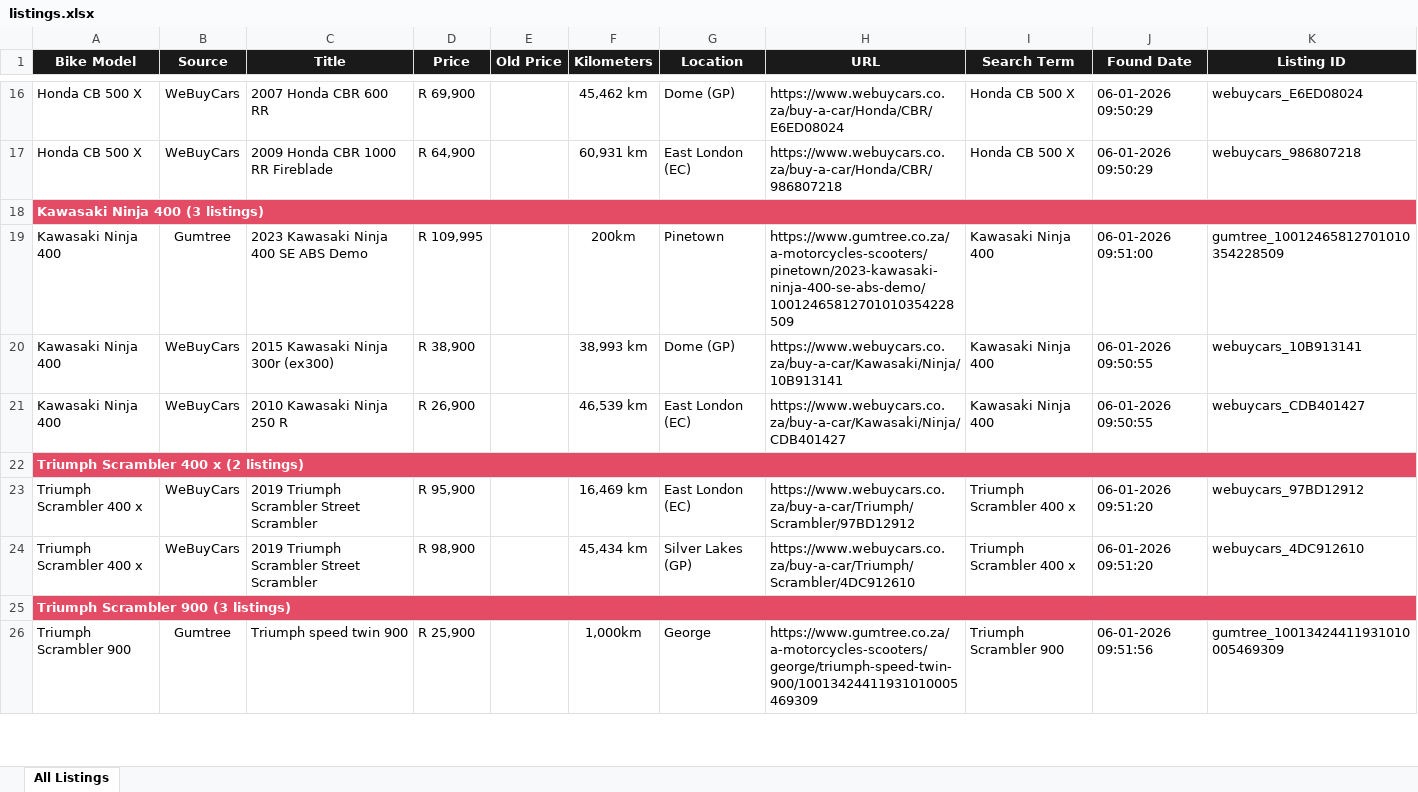
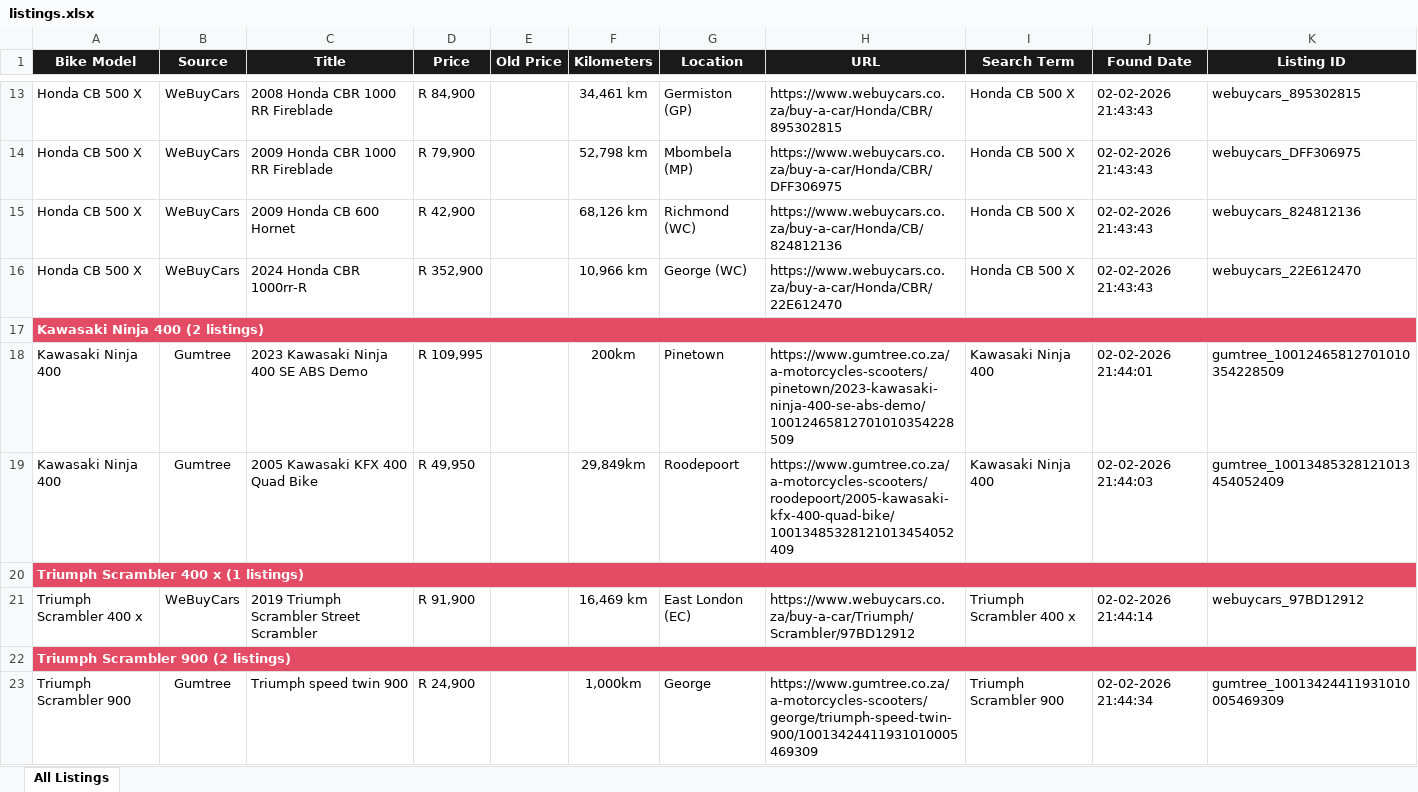
Before and after one commit to BarnardF/Motorcycle-listing-web-scraper, an Excel workbook: data/listings.xlsx, sheet All Listings, drawn as a sheet; only a part is shown, gaps mark what is left out; values as stored, in another font and other column widths than the file's, no borders; removed rows and columns are numbered as before the commit, all else as after; the diff covers the shown part only; the diff names each change by its address in the sheet, - before the commit and + after, or states it on an @@ line.

Commit message:
Update listings.xlsx

```diff
--- a/data/listings.xlsx (sheet All Listings)
+++ b/data/listings.xlsx (sheet All Listings)
-C13 (Title): 2007 Honda CBR 600 RR
+C13 (Title): 2008 Honda CBR 1000 RR Fireblade
-D13 (Price): R 69,900
+D13 (Price): R 84,900
-F13 (Kilometers): 45,462 km
+F13 (Kilometers): 34,461 km
-G13 (Location): Dome (GP)
+G13 (Location): Germiston (GP)
-H13 (URL): https://www.webuycars.co.za/buy-a-car/Honda/CBR/E6ED08024
+H13 (URL): https://www.webuycars.co.za/buy-a-car/Honda/CBR/895302815
-J13:J14 (Found Date): 06-01-2026 09:50:29
+J13:J14 (Found Date): 02-02-2026 21:43:43
-K13 (Listing ID): webuycars_E6ED08024
+K13 (Listing ID): webuycars_895302815
-D14 (Price): R 64,900
+D14 (Price): R 79,900
-F14 (Kilometers): 60,931 km
+F14 (Kilometers): 52,798 km
-G14 (Location): East London (EC)
+G14 (Location): Mbombela (MP)
-H14 (URL): https://www.webuycars.co.za/buy-a-car/Honda/CBR/986807218
+H14 (URL): https://www.webuycars.co.za/buy-a-car/Honda/CBR/DFF306975
-K14 (Listing ID): webuycars_986807218
+K14 (Listing ID): webuycars_DFF306975
+row 15: Honda CB 500 X | WeBuyCars | 2009 Honda CB 600 Hornet | R 42,900 |  | 68,126 km | Richmond (WC) | https://www.webuycars.co.za/buy-a-car/Honda/CB/824812136 | Honda CB 500 X | 02-02-2026 21:43:43 | webuycars_824812136
+row 16: Honda CB 500 X | WeBuyCars | 2024 Honda CBR 1000rr-R | R 352,900 |  | 10,966 km | George (WC) | https://www.webuycars.co.za/buy-a-car/Honda/CBR/22E612470 | Honda CB 500 X | 02-02-2026 21:43:43 | webuycars_22E612470
-A17 (Bike Model): Kawasaki Ninja 400 (3 listings)
+A17 (Bike Model): Kawasaki Ninja 400 (2 listings)
-J18 (Found Date): 06-01-2026 09:51:00
+J18 (Found Date): 02-02-2026 21:44:01
-B19 (Source): WeBuyCars
+B19 (Source): Gumtree
-C19 (Title): 2015 Kawasaki Ninja 300r (ex300)
+C19 (Title): 2005 Kawasaki KFX 400 Quad Bike
-D19 (Price): R 38,900
+D19 (Price): R 49,950
-F19 (Kilometers): 38,993 km
+F19 (Kilometers): 29,849km
-G19 (Location): Dome (GP)
+G19 (Location): Roodepoort
-H19 (URL): https://www.webuycars.co.za/buy-a-car/Kawasaki/Ninja/10B913141
+H19 (URL): https://www.gumtree.co.za/a-motorcycles-scooters/roodepoort/2005-kawasaki-kfx-400-quad-bike/10013485328121013454052409
-J19 (Found Date): 06-01-2026 09:50:55
+J19 (Found Date): 02-02-2026 21:44:03
-K19 (Listing ID): webuycars_10B913141
+K19 (Listing ID): gumtree_10013485328121013454052409
-row 21: Kawasaki Ninja 400 | WeBuyCars | 2010 Kawasaki Ninja 250 R | R 26,900 |  | 46,539 km | East London (EC) | https://www.webuycars.co.za/buy-a-car/Kawasaki/Ninja/CDB401427 | Kawasaki Ninja 400 | 06-01-2026 09:50:55 | webuycars_CDB401427
-A20 (Bike Model): Triumph Scrambler 400 x (2 listings)
+A20 (Bike Model): Triumph Scrambler 400 x (1 listings)
-D21 (Price): R 95,900
+D21 (Price): R 91,900
-J21 (Found Date): 06-01-2026 09:51:20
+J21 (Found Date): 02-02-2026 21:44:14
-row 24: Triumph Scrambler 400 x | WeBuyCars | 2019 Triumph Scrambler Street Scrambler | R 98,900 |  | 45,434 km | Silver Lakes (GP) | https://www.webuycars.co.za/buy-a-car/Triumph/Scrambler/4DC912610 | Triumph Scrambler 400 x | 06-01-2026 09:51:20 | webuycars_4DC912610
-A22 (Bike Model): Triumph Scrambler 900 (3 listings)
+A22 (Bike Model): Triumph Scrambler 900 (2 listings)
-D23 (Price): R 25,900
+D23 (Price): R 24,900
-J23 (Found Date): 06-01-2026 09:51:56
+J23 (Found Date): 02-02-2026 21:44:34
```
Also changed, not shown: 10 added rows, 11 removed rows and 86 edited cells elsewhere in this sheet.
